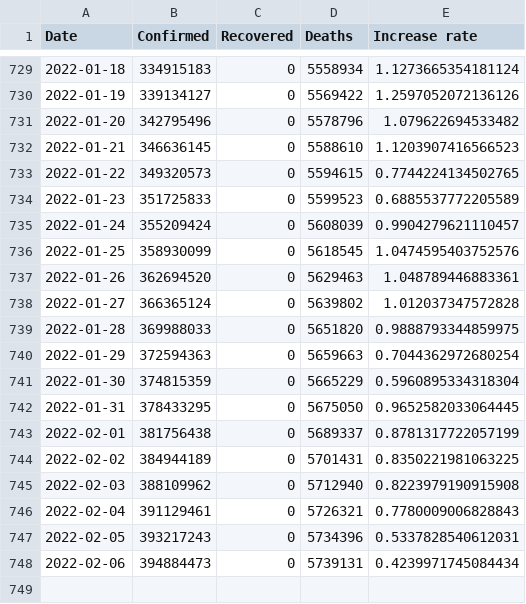
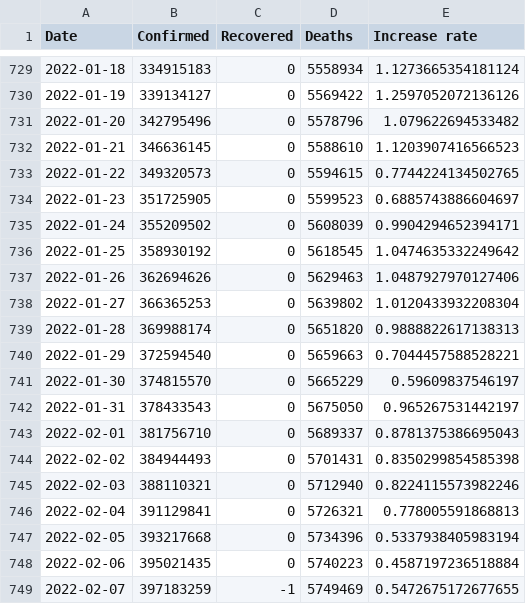
Before and after one commit to datasets/covid-19, a CSV file: data/worldwide-aggregate.csv, drawn as a sheet; only a part is shown, gaps mark what is left out.

```diff
--- a/data/worldwide-aggregate.csv
+++ b/data/worldwide-aggregate.csv
@@ -733,16 +733,17 @@ Date,Confirmed,Recovered,Deaths,Increase rate
 2022-01-22,349320573,0,5594615,0.7744224134502765
-2022-01-23,351725833,0,5599523,0.6885537772205589
-2022-01-24,355209424,0,5608039,0.9904279621110457
-2022-01-25,358930099,0,5618545,1.0474595403752576
-2022-01-26,362694520,0,5629463,1.048789446883361
-2022-01-27,366365124,0,5639802,1.012037347572828
-2022-01-28,369988033,0,5651820,0.9888793344859975
-2022-01-29,372594363,0,5659663,0.7044362972680254
-2022-01-30,374815359,0,5665229,0.5960895334318304
-2022-01-31,378433295,0,5675050,0.9652582033064445
-2022-02-01,381756438,0,5689337,0.8781317722057199
-2022-02-02,384944189,0,5701431,0.8350221981063225
-2022-02-03,388109962,0,5712940,0.8223979190915908
-2022-02-04,391129461,0,5726321,0.7780009006828843
-2022-02-05,393217243,0,5734396,0.5337828540612031
-2022-02-06,394884473,0,5739131,0.4239971745084434
+2022-01-23,351725905,0,5599523,0.6885743886604697
+2022-01-24,355209502,0,5608039,0.9904294652394171
+2022-01-25,358930192,0,5618545,1.0474635332249642
+2022-01-26,362694626,0,5629463,1.0487927970127406
+2022-01-27,366365253,0,5639802,1.0120433932208304
+2022-01-28,369988174,0,5651820,0.9888822617138313
+2022-01-29,372594540,0,5659663,0.7044457588528221
+2022-01-30,374815570,0,5665229,0.59609837546197
+2022-01-31,378433543,0,5675050,0.965267531442197
+2022-02-01,381756710,0,5689337,0.8781375386695043
+2022-02-02,384944493,0,5701431,0.8350299854585398
+2022-02-03,388110321,0,5712940,0.8224115573982246
+2022-02-04,391129841,0,5726321,0.778005591868813
+2022-02-05,393217668,0,5734396,0.5337938405983194
+2022-02-06,395021435,0,5740223,0.4587197236518884
+2022-02-07,397183259,-1,5749469,0.5472675172677655
```
Also changed, not shown: data/key-countries-pivoted.csv.
